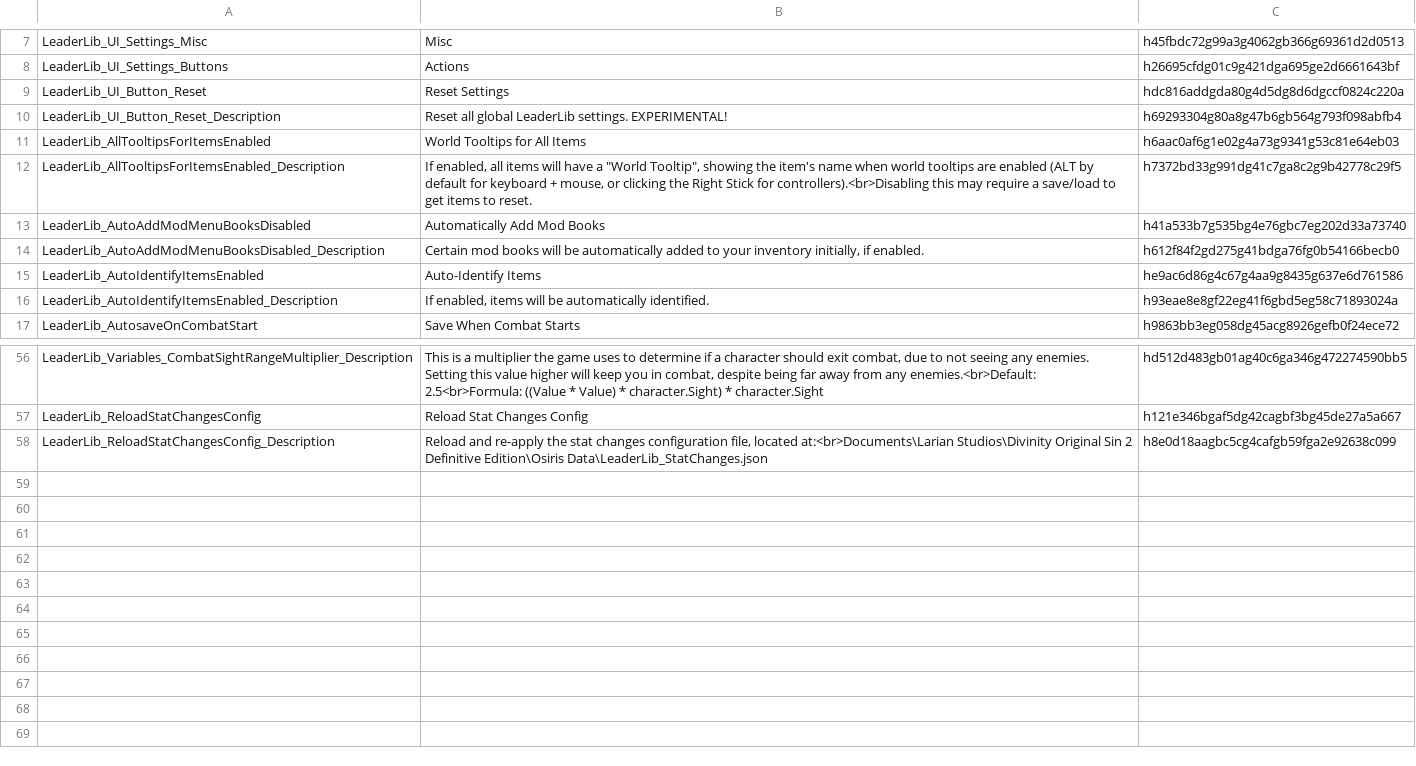
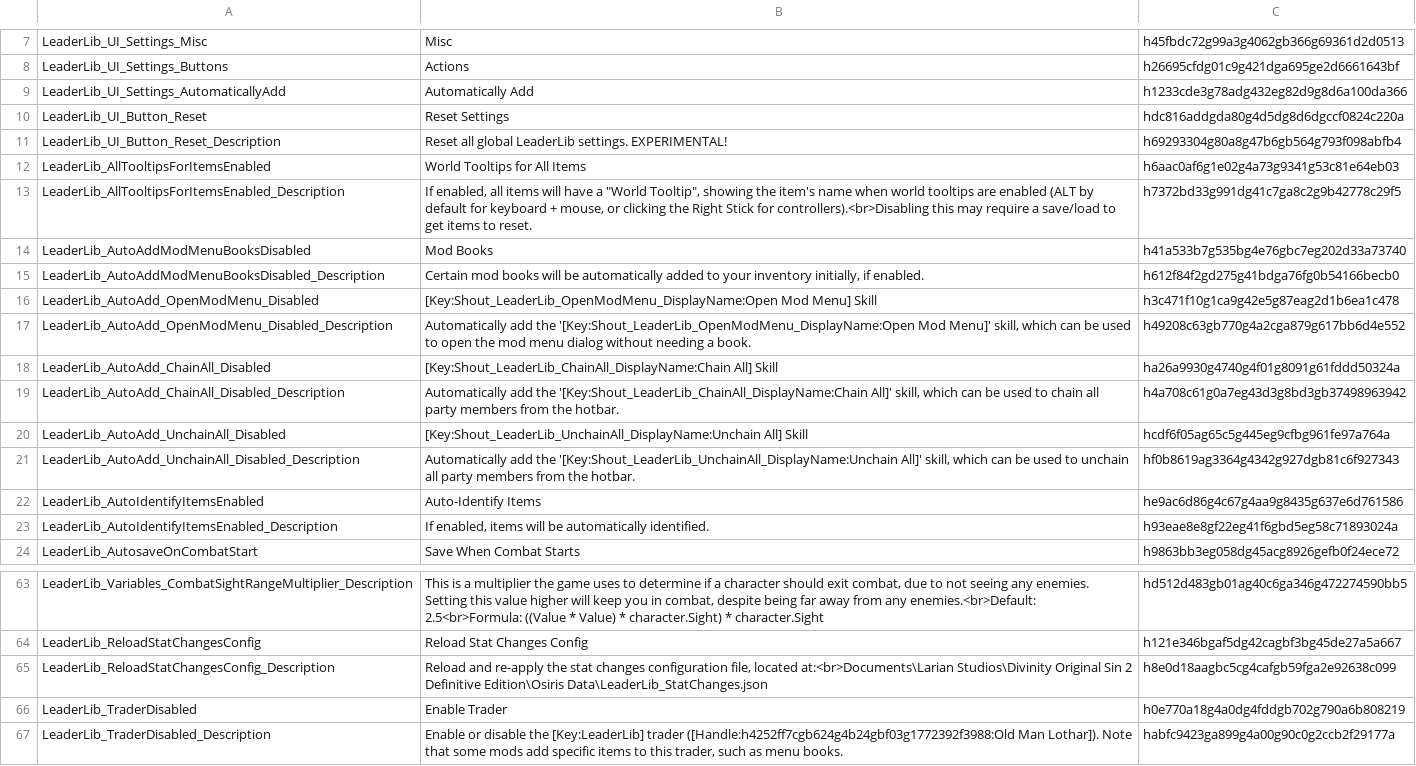
Before and after one commit to LaughingLeader-DOS2-Mods/LeaderLib, a TSV file: LocalKeys/LeaderLib_GlobalSettings.tsv, drawn as a sheet; only a part is shown, gaps mark what is left out.

Commit message:
Add options for disabling the trader and the chain/unchain all/open mod menu skills

```diff
--- a/LocalKeys/LeaderLib_GlobalSettings.tsv
+++ b/LocalKeys/LeaderLib_GlobalSettings.tsv
@@ -8,2 +8,3 @@ LeaderLib_UI_Settings_Misc	Misc	h45fbdc72g99a3g4062gb366g69361d2d0513
 LeaderLib_UI_Settings_Buttons	Actions	h26695cfdg01c9g421dga695ge2d6661643bf
+LeaderLib_UI_Settings_AutomaticallyAdd	Automatically Add	h1233cde3g78adg432eg82d9g8d6a100da366
 LeaderLib_UI_Button_Reset	Reset Settings	hdc816addgda80g4d5dg8d6dgccf0824c220a
@@ -12,4 +13,10 @@ LeaderLib_AllTooltipsForItemsEnabled	World Tooltips for All Items	h6aac0af6g1e02
 LeaderLib_AllTooltipsForItemsEnabled_Description	If enabled, all items will have a "World Tooltip", showing the item's name when world tooltips are enabled (ALT by default for keyboard + mouse, or clicking the Right Stick for controllers).<br>Disabling this may require a save/load to get items to reset.	h7372bd33g991dg41c7ga8c2g9b42778c29f5
-LeaderLib_AutoAddModMenuBooksDisabled	Automatically Add Mod Books	h41a533b7g535bg4e76gbc7eg202d33a73740
+LeaderLib_AutoAddModMenuBooksDisabled	Mod Books	h41a533b7g535bg4e76gbc7eg202d33a73740
 LeaderLib_AutoAddModMenuBooksDisabled_Description	Certain mod books will be automatically added to your inventory initially, if enabled.	h612f84f2gd275g41bdga76fg0b54166becb0
+LeaderLib_AutoAdd_OpenModMenu_Disabled	[Key:Shout_LeaderLib_OpenModMenu_DisplayName:Open Mod Menu] Skill	h3c471f10g1ca9g42e5g87eag2d1b6ea1c478
+LeaderLib_AutoAdd_OpenModMenu_Disabled_Description	Automatically add the '[Key:Shout_LeaderLib_OpenModMenu_DisplayName:Open Mod Menu]' skill, which can be used to open the mod menu dialog without needing a book.	h49208c63gb770g4a2cga879g617bb6d4e552
+LeaderLib_AutoAdd_ChainAll_Disabled	[Key:Shout_LeaderLib_ChainAll_DisplayName:Chain All] Skill	ha26a9930g4740g4f01g8091g61fddd50324a
+LeaderLib_AutoAdd_ChainAll_Disabled_Description	Automatically add the '[Key:Shout_LeaderLib_ChainAll_DisplayName:Chain All]' skill, which can be used to chain all party members from the hotbar.	h4a708c61g0a7eg43d3g8bd3gb37498963942
+LeaderLib_AutoAdd_UnchainAll_Disabled	[Key:Shout_LeaderLib_UnchainAll_DisplayName:Unchain All] Skill	hcdf6f05ag65c5g445eg9cfbg961fe97a764a
+LeaderLib_AutoAdd_UnchainAll_Disabled_Description	Automatically add the '[Key:Shout_LeaderLib_UnchainAll_DisplayName:Unchain All]' skill, which can be used to unchain all party members from the hotbar.	hf0b8619ag3364g4342g927dgb81c6f927343
 LeaderLib_AutoIdentifyItemsEnabled	Auto-Identify Items	he9ac6d86g4c67g4aa9g8435g637e6d761586
@@ -58 +65,3 @@ LeaderLib_ReloadStatChangesConfig	Reload Stat Changes Config	h121e346bgaf5dg42ca
 LeaderLib_ReloadStatChangesConfig_Description	Reload and re-apply the stat changes configuration file, located at:<br>Documents\Larian Studios\Divinity Original Sin 2 Definitive Edition\Osiris Data\LeaderLib_StatChanges.json	h8e0d18aagbc5cg4cafgb59fga2e92638c099
+LeaderLib_TraderDisabled	Enable Trader	h0e770a18g4a0dg4fddgb702g790a6b808219
+LeaderLib_TraderDisabled_Description	Enable or disable the [Key:LeaderLib] trader ([Handle:h4252ff7cgb624g4b24gbf03g1772392f3988:Old Man Lothar]). Note that some mods add specific items to this trader, such as menu books.	habfc9423ga899g4a00g90c0g2ccb2f29177a
```
Also changed, not shown: 2 other files.
